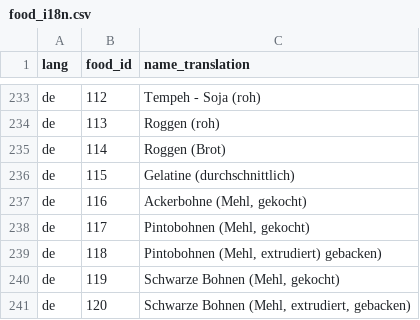
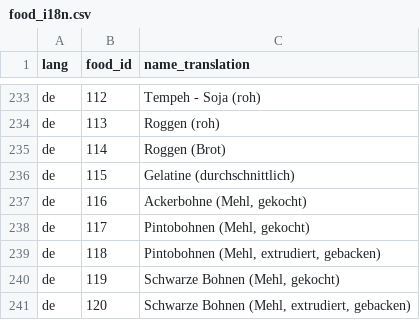
Before and after one commit to diaas-calculator/diaas-calculator-angular, a CSV file: utils/food_i18n.csv, drawn as a sheet; only a part is shown, gaps mark what is left out.

Commit message:
add json file for backend mock updated with german translations

```diff
--- a/utils/food_i18n.csv
+++ b/utils/food_i18n.csv
@@ -238,3 +238,3 @@ de;116;Ackerbohne (Mehl, gekocht)
 de;117;Pintobohnen (Mehl, gekocht)
-de;118;Pintobohnen (Mehl, extrudiert) gebacken)
+de;118;Pintobohnen (Mehl, extrudiert, gebacken)
 de;119;Schwarze Bohnen (Mehl, gekocht)
```
Also changed, not shown: 1 other file.
